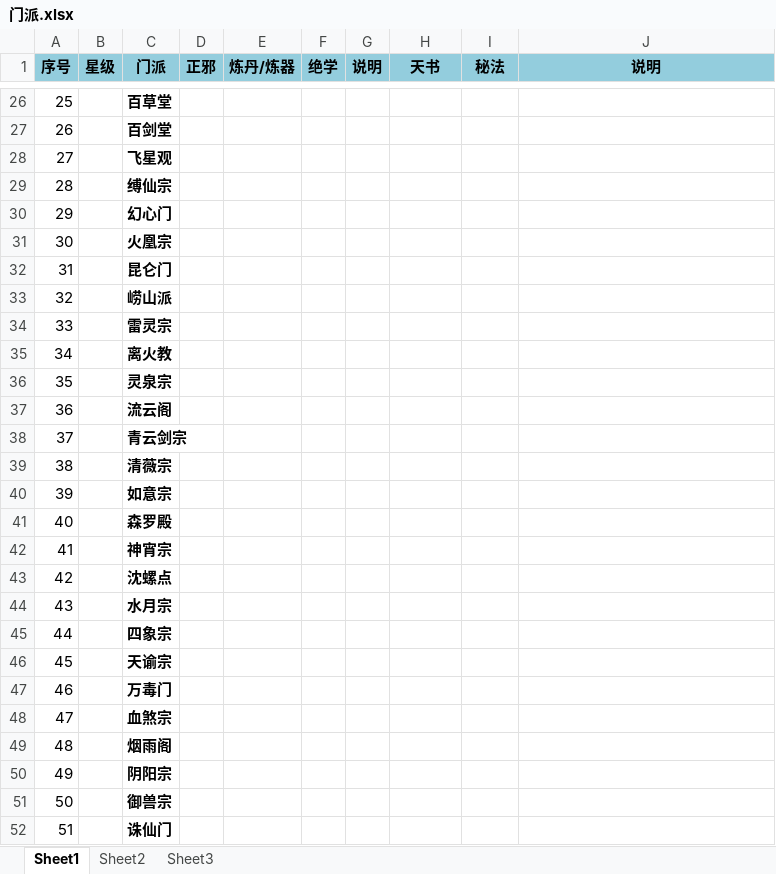
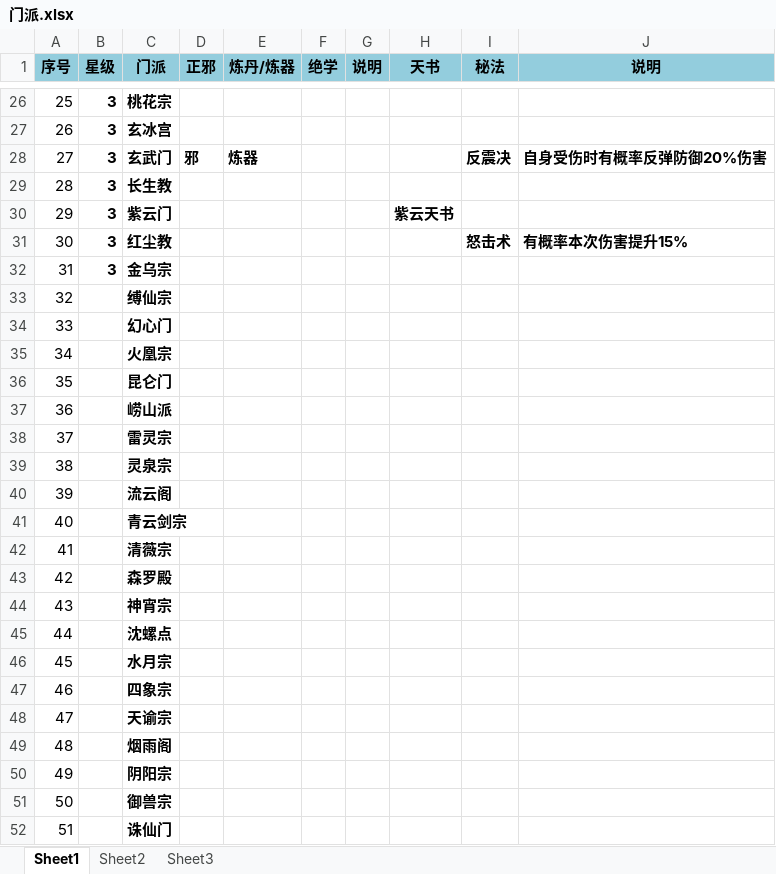
Before and after one commit to dujinzhe/GameStrategy, an Excel workbook: 修真聊天群/门派.xlsx, sheet Sheet1, drawn as a sheet; only a part is shown, gaps mark what is left out; values as stored, in another font and other column widths than the file's, no borders; conditional formats not drawn; the diff covers the shown part only; the diff names each change by its address in the sheet, - before the commit and + after, or states it on an @@ line.

```diff
--- a/修真聊天群/门派.xlsx (sheet Sheet1)
+++ b/修真聊天群/门派.xlsx (sheet Sheet1)
-B26:B32 (星级): (empty)
+B26:B32 (星级): 3
-C26 (门派): 百草堂
+C26 (门派): 桃花宗
-C27 (门派): 百剑堂
+C27 (门派): 玄冰宫
-C28 (门派): 飞星观
+C28 (门派): 玄武门
-D28 (正邪): (empty)
+D28 (正邪): 邪
-E28 (炼丹/炼器): (empty)
+E28 (炼丹/炼器): 炼器
-I28 (秘法): (empty)
+I28 (秘法): 反震决
-J28 (说明): (empty)
+J28 (说明): 自身受伤时有概率反弹防御20%伤害
-C29 (门派): 缚仙宗
+C29 (门派): 长生教
-C30 (门派): 幻心门
+C30 (门派): 紫云门
-H30 (天书): (empty)
+H30 (天书): 紫云天书
-C31 (门派): 火凰宗
+C31 (门派): 红尘教
-I31 (秘法): (empty)
+I31 (秘法): 怒击术
-J31 (说明): (empty)
+J31 (说明): 有概率本次伤害提升15%
-C32 (门派): 昆仑门
+C32 (门派): 金乌宗
-C33 (门派): 崂山派
+C33 (门派): 缚仙宗
-C34 (门派): 雷灵宗
+C34 (门派): 幻心门
-C35 (门派): 离火教
+C35 (门派): 火凰宗
-C36 (门派): 灵泉宗
+C36 (门派): 昆仑门
-C37 (门派): 流云阁
+C37 (门派): 崂山派
-C38 (门派): 青云剑宗
+C38 (门派): 雷灵宗
-C39 (门派): 清薇宗
+C39 (门派): 灵泉宗
-C40 (门派): 如意宗
+C40 (门派): 流云阁
-C41 (门派): 森罗殿
+C41 (门派): 青云剑宗
-C42 (门派): 神宵宗
+C42 (门派): 清薇宗
-C43 (门派): 沈螺点
+C43 (门派): 森罗殿
-C44 (门派): 水月宗
+C44 (门派): 神宵宗
-C45 (门派): 四象宗
+C45 (门派): 沈螺点
-C46 (门派): 天谕宗
+C46 (门派): 水月宗
-C47 (门派): 万毒门
+C47 (门派): 四象宗
-C48 (门派): 血煞宗
+C48 (门派): 天谕宗
```
Also changed, not shown: 42 edited cells elsewhere in this sheet, 玄元剑仙/地上/洞府数量.xlsx.
